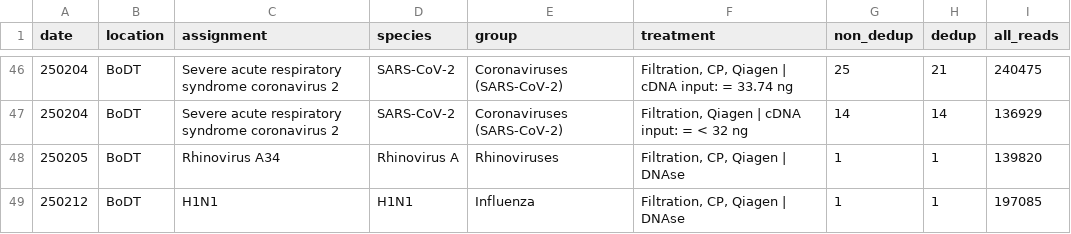
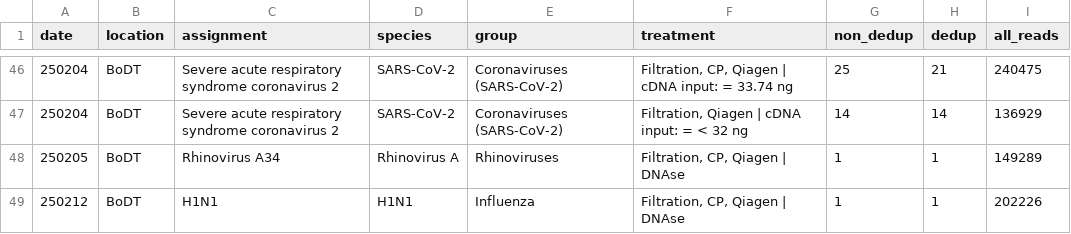
Before and after one commit to naobservatory/swab-based-p2ra, a TSV file: tables/swabs-ra-per-treatment-summary.tsv, drawn as a sheet; only a part is shown, gaps mark what is left out.

```diff
--- a/tables/swabs-ra-per-treatment-summary.tsv
+++ b/tables/swabs-ra-per-treatment-summary.tsv
@@ -47,3 +47,3 @@ date	location	assignment	species	group	treatment	non_dedup	dedup	all_reads
 250204	BoDT	Severe acute respiratory syndrome coronavirus 2	SARS-CoV-2	Coronaviruses (SARS-CoV-2)	Filtration, Qiagen | cDNA input: = < 32 ng	14	14	136929
-250205	BoDT	Rhinovirus A34	Rhinovirus A	Rhinoviruses	Filtration, CP, Qiagen | DNAse	1	1	139820
-250212	BoDT	H1N1	H1N1	Influenza	Filtration, CP, Qiagen | DNAse	1	1	197085
+250205	BoDT	Rhinovirus A34	Rhinovirus A	Rhinoviruses	Filtration, CP, Qiagen | DNAse	1	1	149289
+250212	BoDT	H1N1	H1N1	Influenza	Filtration, CP, Qiagen | DNAse	1	1	202226
```
Also changed, not shown: tables/swabs-ra-summary.tsv.
